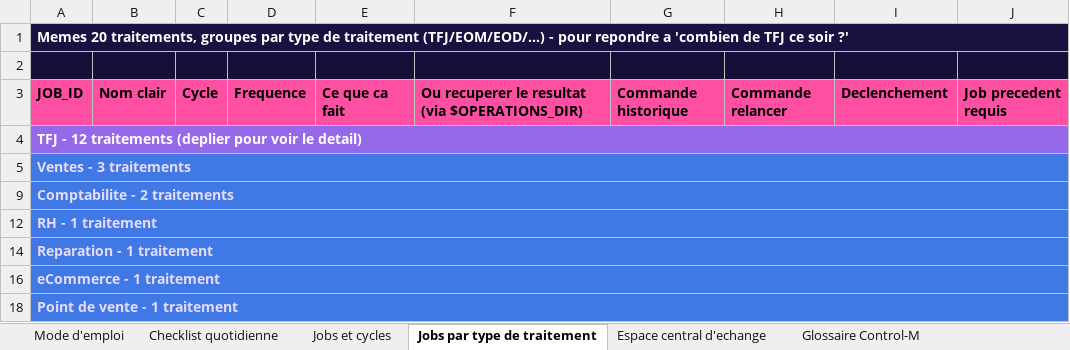
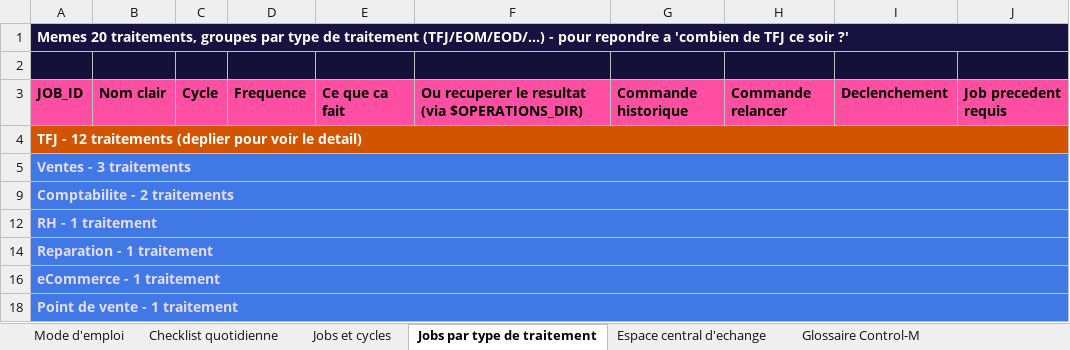
Before and after one commit to ykeupssi123-ship-it/ECF, an Excel workbook: docs/DOSSIER_EXPLOITATION_QUOTIDIEN.xlsx, sheet Jobs par type de traitement, drawn as a sheet; only a part is shown; values as stored, in another font and other column widths than the file's, no borders; the diff covers the shown part only; the diff names each change by its address in the sheet, - before the commit and + after, or states it on an @@ line.

```diff
--- a/docs/DOSSIER_EXPLOITATION_QUOTIDIEN.xlsx (sheet Jobs par type de traitement)
+++ b/docs/DOSSIER_EXPLOITATION_QUOTIDIEN.xlsx (sheet Jobs par type de traitement)
-A4:J4 fill: #9669EB
+A4:J4 fill: #D35400
```
Also changed, not shown: cell formats elsewhere in this sheet, sheet Jobs et cycles, docs/TABLEAU_DE_BORD_CYCLES_OPERATOIRES.xlsx, 1 other file.
